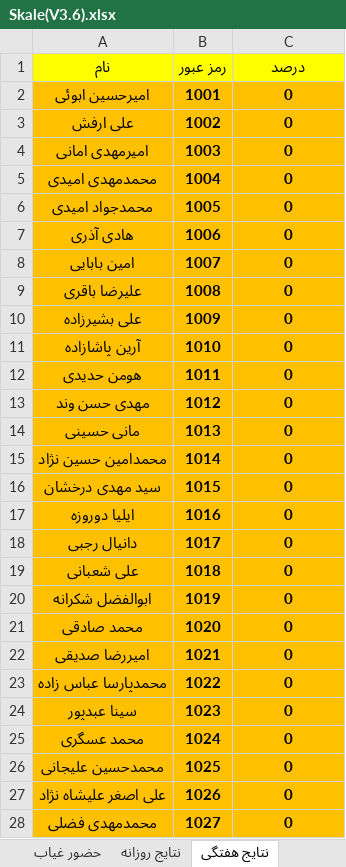
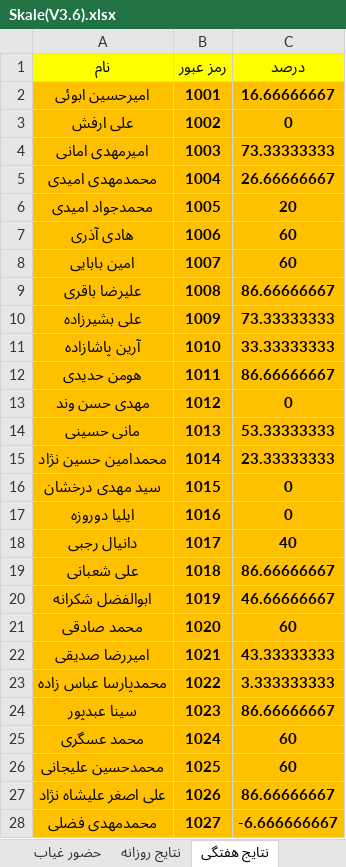
Before and after one commit to hengams/Quiz, an Excel workbook: week 7/زبان/Skale(V3.6).xlsx, sheet نتایج هفتگی, drawn as a sheet; only a part is shown; values as stored, in another font and other column widths than the file's, no borders; the diff covers the shown part only; the diff names each change by its address in the sheet, - before the commit and + after, or states it on an @@ line.

```diff
--- a/week 7/زبان/Skale(V3.6).xlsx (sheet نتایج هفتگی)
+++ b/week 7/زبان/Skale(V3.6).xlsx (sheet نتایج هفتگی)
-C2 (درصد): 0
+C2 (درصد): 16.66666667
-C4 (درصد): 0
+C4 (درصد): 73.33333333
-C5 (درصد): 0
+C5 (درصد): 26.66666667
-C6 (درصد): 0
+C6 (درصد): 20
-C7:C8 (درصد): 0
+C7:C8 (درصد): 60
-C9 (درصد): 0
+C9 (درصد): 86.66666667
-C10 (درصد): 0
+C10 (درصد): 73.33333333
-C11 (درصد): 0
+C11 (درصد): 33.33333333
-C12 (درصد): 0
+C12 (درصد): 86.66666667
-C14 (درصد): 0
+C14 (درصد): 53.33333333
-C15 (درصد): 0
+C15 (درصد): 23.33333333
-C18 (درصد): 0
+C18 (درصد): 40
-C19 (درصد): 0
+C19 (درصد): 86.66666667
-C20 (درصد): 0
+C20 (درصد): 46.66666667
-C21 (درصد): 0
+C21 (درصد): 60
-C22 (درصد): 0
+C22 (درصد): 43.33333333
-C23 (درصد): 0
+C23 (درصد): 3.333333333
-C24 (درصد): 0
+C24 (درصد): 86.66666667
-C25:C26 (درصد): 0
+C25:C26 (درصد): 60
-C27 (درصد): 0
+C27 (درصد): 86.66666667
-C28 (درصد): 0
+C28 (درصد): -6.666666667
```
Also changed, not shown: 14 edited cells elsewhere in this sheet, sheet درصد, sheet نتایج جدید, sheet نتایج روزانه, sheet گوگل, sheet حضور غیاب, formulas that keep their value, 2 other files.
